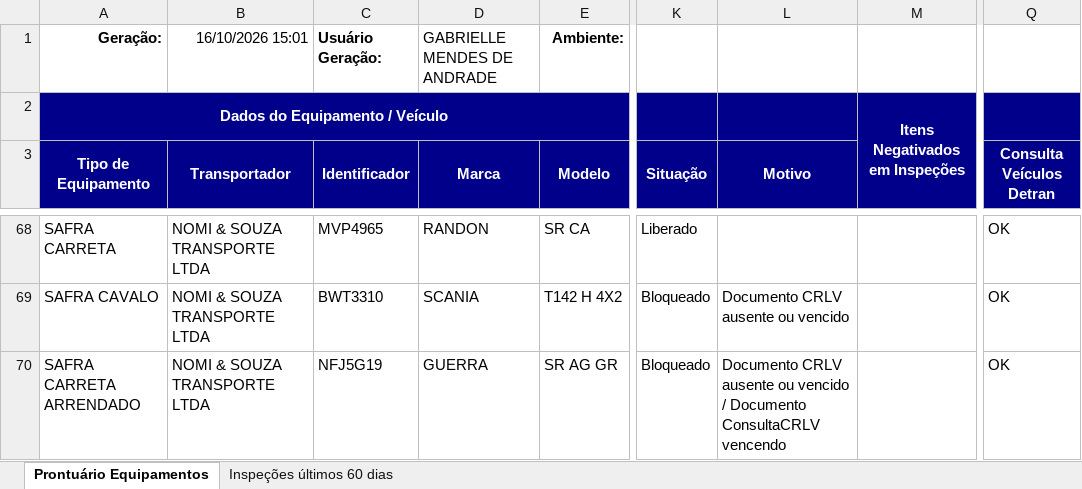
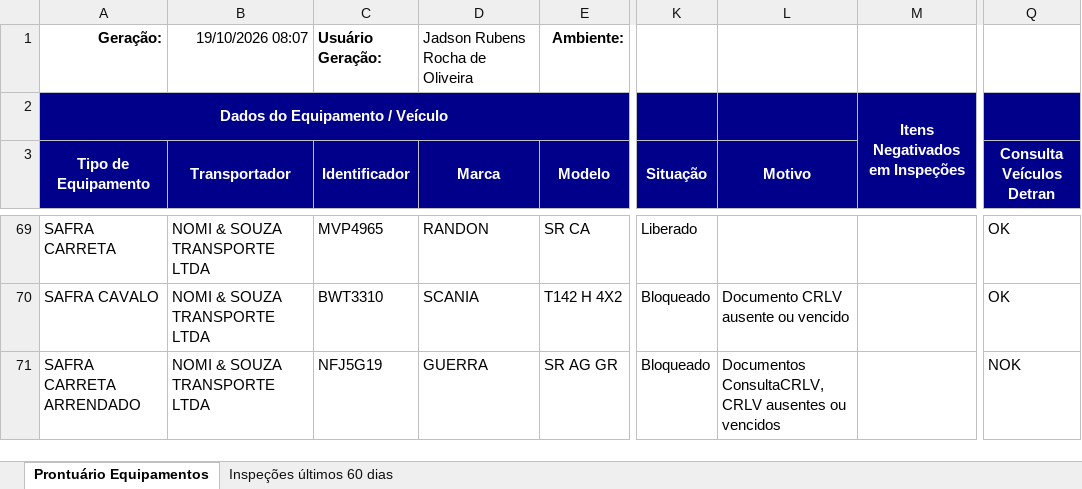
Before and after one commit to hannahfrotalegal/painel-frotalegal-heinz, an Excel workbook: dados/prontuario-equipamentos_1.xlsx, sheet Prontuário Equipamentos, drawn as a sheet; only a part is shown, gaps mark what is left out; values as stored, in another font and other column widths than the file's, no borders; addresses are those after the commit; the diff covers the shown part only; the diff names each change by its address in the sheet, - before the commit and + after, or states it on an @@ line.

Commit message:
Atualiza dados — extração 19/10/2026 08:07 (via painel)

```diff
--- a/dados/prontuario-equipamentos_1.xlsx (sheet Prontuário Equipamentos)
+++ b/dados/prontuario-equipamentos_1.xlsx (sheet Prontuário Equipamentos)
-B1 (Transportador): 16/10/2026 15:01
+B1 (Transportador): 19/10/2026 08:07
-D1 (Marca): GABRIELLE MENDES DE ANDRADE
+D1 (Marca): Jadson Rubens Rocha de Oliveira
-L71 (Motivo): Documento CRLV ausente ou vencido / Documento ConsultaCRLV vencendo
+L71 (Motivo): Documentos ConsultaCRLV, CRLV ausentes ou vencidos
-Q71 (Consulta Veículos Detran): OK
+Q71 (Consulta Veículos Detran): NOK
```
Also changed, not shown: 1 added row and 46 edited cells elsewhere in this sheet, sheet Inspeções últimos 60 dias.
